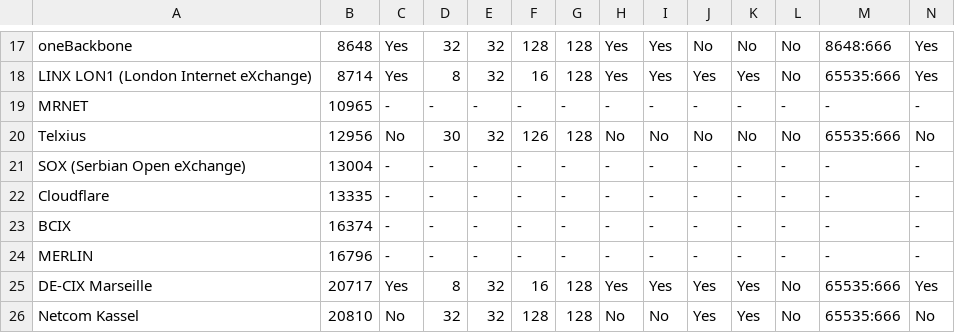
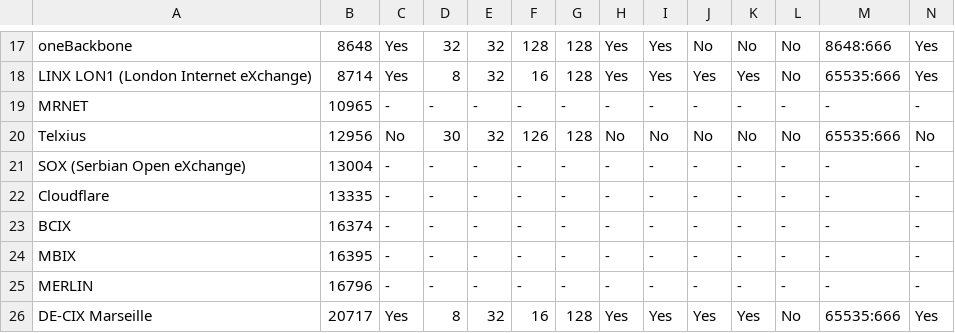
Before and after one commit to Remotely-Triggered-Black-Hole/rtbh, a CSV file: rtbh.csv, drawn as a sheet; only a part is shown, gaps mark what is left out; the shorter side is filled out with more unchanged rows; rows hold the shown columns only; the diff names each change by its address in the sheet, - before the commit and + after, or states it on an @@ line.

```diff
--- a/rtbh.csv
+++ b/rtbh.csv
+row 24: MBIX | 16395 | - | - | - | - | - | - | - | - | - | - | - | -
```
Also changed, not shown: 3 other files.
